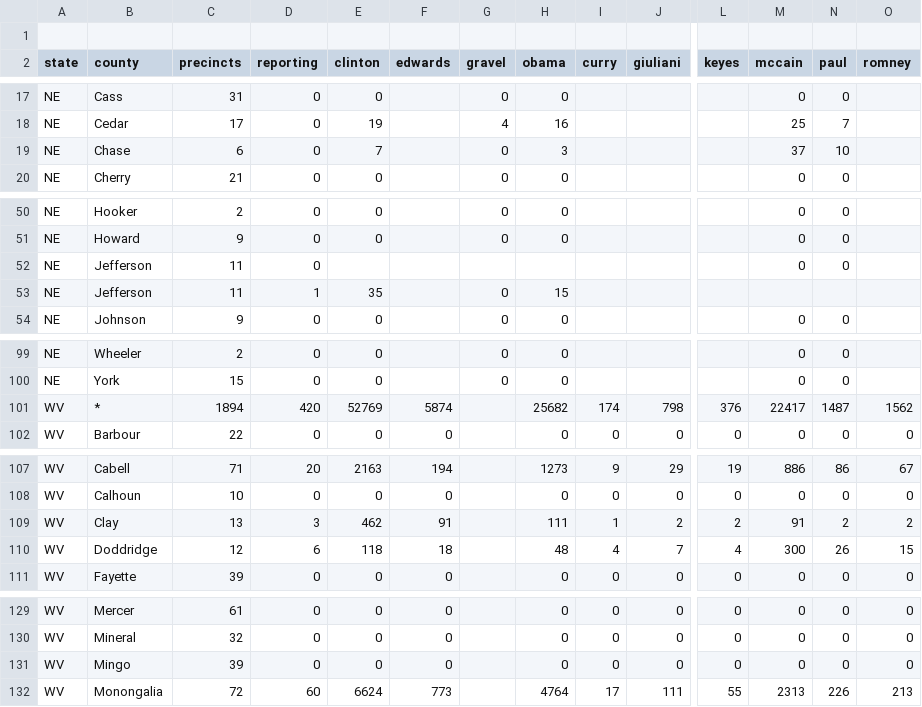
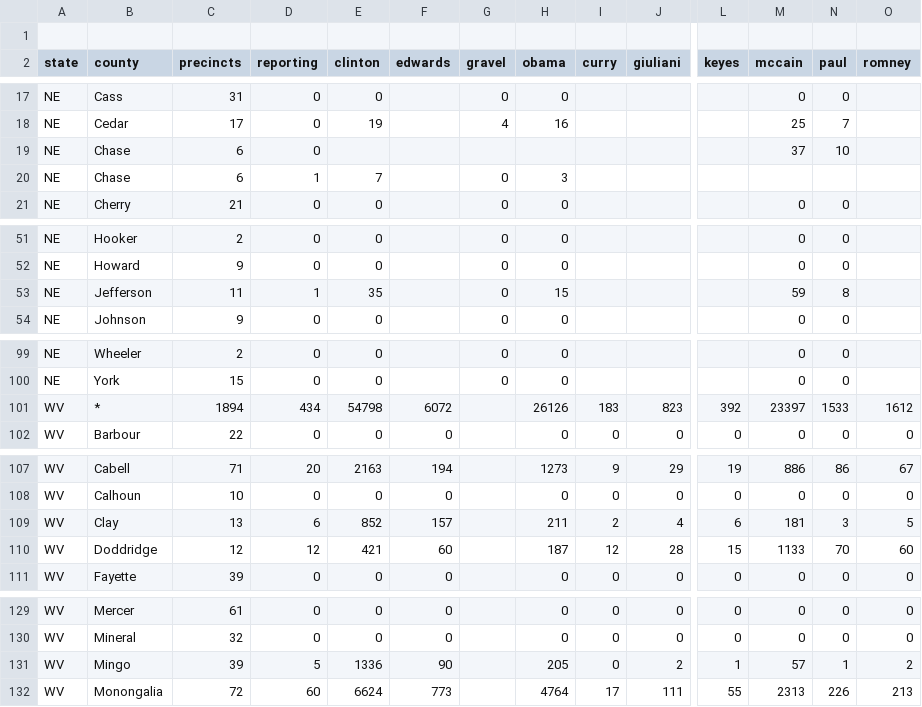
Before and after one commit to geary/primary-maps-2008-data, a CSV file: votes/0513.csv, drawn as a sheet; only a part is shown, gaps mark what is left out; removed rows and columns are numbered as before the commit, all else as after; rows hold the shown columns only; the diff covers the shown part only; the diff names each change by its address in the sheet, - before the commit and + after, or states it on an @@ line.

Commit message:
Vote update

```diff
--- a/votes/0513.csv
+++ b/votes/0513.csv
-E19 (clinton): 7
+E19 (clinton): (empty)
-G19 (gravel): 0
+G19 (gravel): (empty)
-H19 (obama): 3
+H19 (obama): (empty)
+row 20: NE | Chase | 6 | 1 | 7 |  | 0 | 3
-row 52: NE | Jefferson | 11 | 0 |  |  |  |  |  |  |  | 0 | 0
-M53 (mccain): (empty)
+M53 (mccain): 59
-N53 (paul): (empty)
+N53 (paul): 8
-row 101: WV | * | 1894 | 420 | 52769 | 5874 |  | 25682 | 174 | 798 | 376 | 22417 | 1487 | 1562
+row 101: WV | * | 1894 | 434 | 54798 | 6072 |  | 26126 | 183 | 823 | 392 | 23397 | 1533 | 1612
-row 109: WV | Clay | 13 | 3 | 462 | 91 |  | 111 | 1 | 2 | 2 | 91 | 2 | 2
-row 110: WV | Doddridge | 12 | 6 | 118 | 18 |  | 48 | 4 | 7 | 4 | 300 | 26 | 15
+row 109: WV | Clay | 13 | 6 | 852 | 157 |  | 211 | 2 | 4 | 6 | 181 | 3 | 5
+row 110: WV | Doddridge | 12 | 12 | 421 | 60 |  | 187 | 12 | 28 | 15 | 1133 | 70 | 60
-row 131: WV | Mingo | 39 | 0 | 0 | 0 |  | 0 | 0 | 0 | 0 | 0 | 0 | 0
+row 131: WV | Mingo | 39 | 5 | 1336 | 90 |  | 205 | 0 | 2 | 1 | 57 | 1 | 2
```
Also changed, not shown: 36 edited cells elsewhere in this file, 6 other files.
